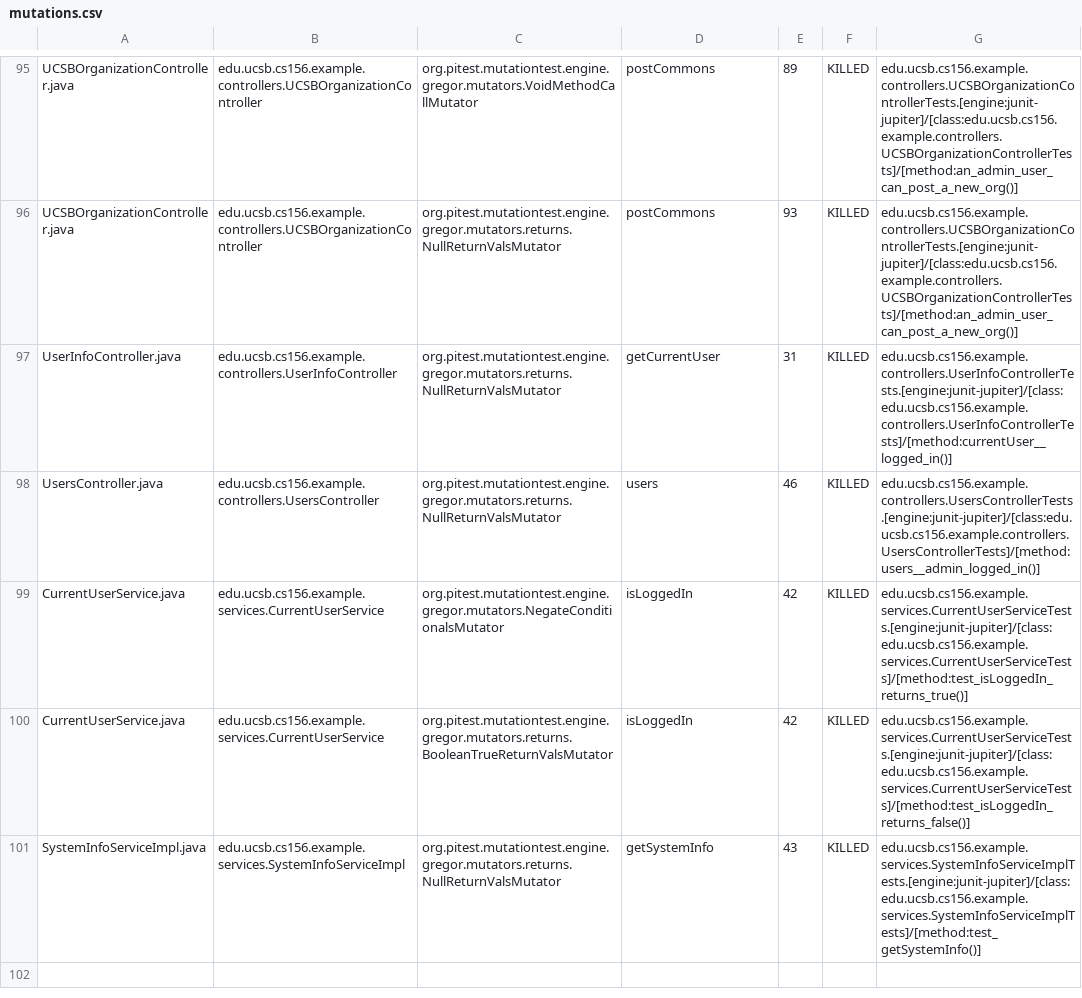
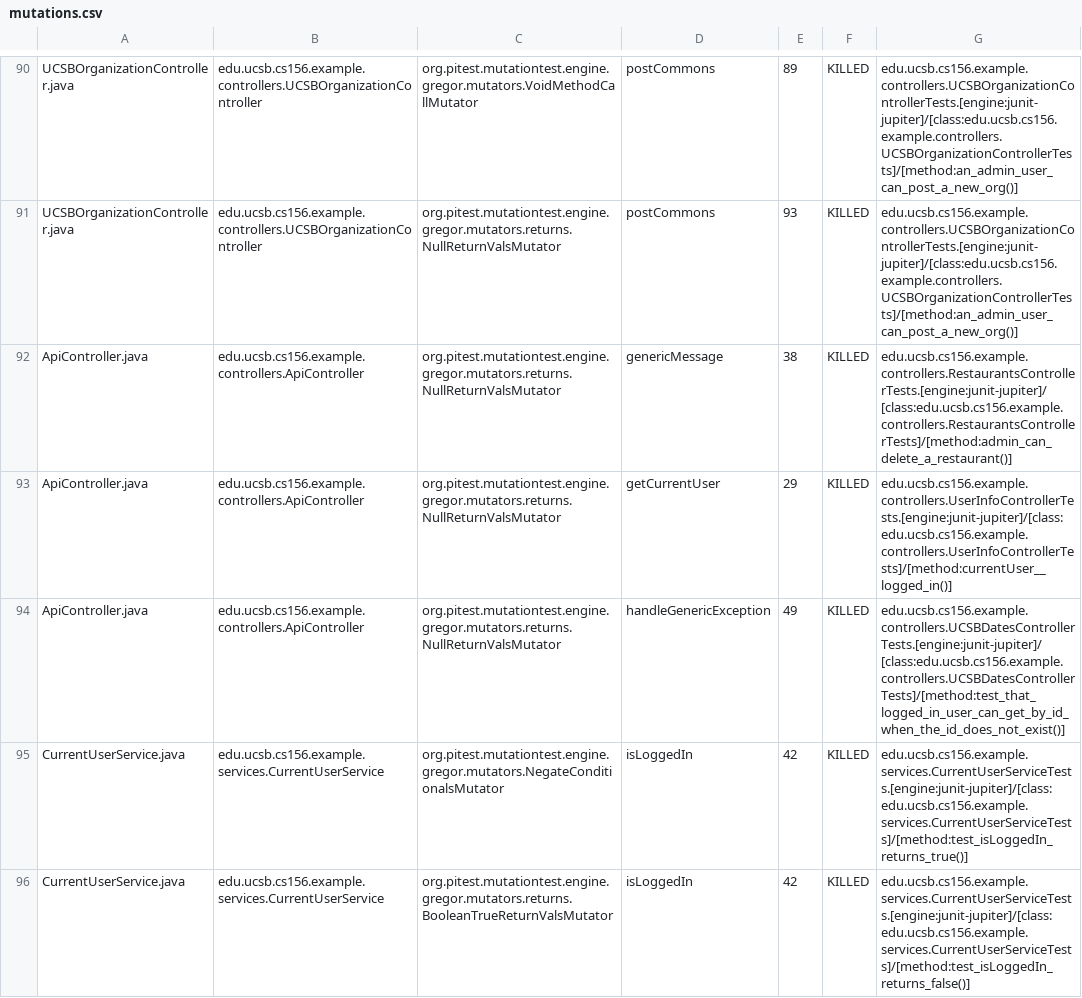
Before and after one commit to ucsb-cs156-f24/team01-f24-07, a CSV file: prs/57/pitest/mutations.csv, drawn as a sheet; only a part is shown, gaps mark what is left out; the shorter side is filled out with more unchanged rows; the diff covers the shown part only.

Commit message:
Deploying to gh-pages from @ ucsb-cs156-f24/team01-f24-07@659f3e02ed716b4cbbb47c86648967a953c5bd6a 🚀

```diff
--- a/prs/57/pitest/mutations.csv
+++ b/prs/57/pitest/mutations.csv
@@ -96,4 +91,5 @@ UCSBOrganizationController.java,edu.ucsb.cs156.example.controllers.UCSBOrganizat
 UCSBOrganizationController.java,edu.ucsb.cs156.example.controllers.UCSBOrganizationController,org.pitest.mutationtest.engine.gregor.mutators.returns.NullReturnValsMutator,postCommons,93,KILLED,edu.ucsb.cs156.example.controllers.UCSBOrganizationControllerTests.[engine:junit-jupiter]/[class:edu.ucsb.cs156.example.controllers.UCSBOrganizationControllerTests]/[method:an_admin_user_can_post_a_new_org()]
-UserInfoController.java,edu.ucsb.cs156.example.controllers.UserInfoController,org.pitest.mutationtest.engine.gregor.mutators.returns.NullReturnValsMutator,getCurrentUser,31,KILLED,edu.ucsb.cs156.example.controllers.UserInfoControllerTests.[engine:junit-jupiter]/[class:edu.ucsb.cs156.example.controllers.UserInfoControllerTests]/[method:currentUser__logged_in()]
-UsersController.java,edu.ucsb.cs156.example.controllers.UsersController,org.pitest.mutationtest.engine.gregor.mutators.returns.NullReturnValsMutator,users,46,KILLED,edu.ucsb.cs156.example.controllers.UsersControllerTests.[engine:junit-jupiter]/[class:edu.ucsb.cs156.example.controllers.UsersControllerTests]/[method:users__admin_logged_in()]
+ApiController.java,edu.ucsb.cs156.example.controllers.ApiController,org.pitest.mutationtest.engine.gregor.mutators.returns.NullReturnValsMutator,genericMessage,38,KILLED,edu.ucsb.cs156.example.controllers.RestaurantsControllerTests.[engine:junit-jupiter]/[class:edu.ucsb.cs156.example.controllers.RestaurantsControllerTests]/[method:admin_can_delete_a_restaurant()]
+ApiController.java,edu.ucsb.cs156.example.controllers.ApiController,org.pitest.mutationtest.engine.gregor.mutators.returns.NullReturnValsMutator,getCurrentUser,29,KILLED,edu.ucsb.cs156.example.controllers.UserInfoControllerTests.[engine:junit-jupiter]/[class:edu.ucsb.cs156.example.controllers.UserInfoControllerTests]/[method:currentUser__logged_in()]
+ApiController.java,edu.ucsb.cs156.example.controllers.ApiController,org.pitest.mutationtest.engine.gregor.mutators.returns.NullReturnValsMutator,handleGenericException,49,KILLED,edu.ucsb.cs156.example.controllers.UCSBDatesControllerTests.[engine:junit-jupiter]/[class:edu.ucsb.cs156.example.controllers.UCSBDatesControllerTests]/[method:test_that_logged_in_user_can_get_by_id_when_the_id_does_not_exist()]
 CurrentUserService.java,edu.ucsb.cs156.example.services.CurrentUserService,org.pitest.mutationtest.engine.gregor.mutators.NegateConditionalsMutator,isLoggedIn,42,KILLED,edu.ucsb.cs156.example.services.CurrentUserServiceTests.[engine:junit-jupiter]/[class:edu.ucsb.cs156.example.services.CurrentUserServiceTests]/[method:test_isLoggedIn_returns_true()]
```
Also changed, not shown: 1 added row, 1 removed row and 63 moved rows elsewhere in this file, 14 other files.
